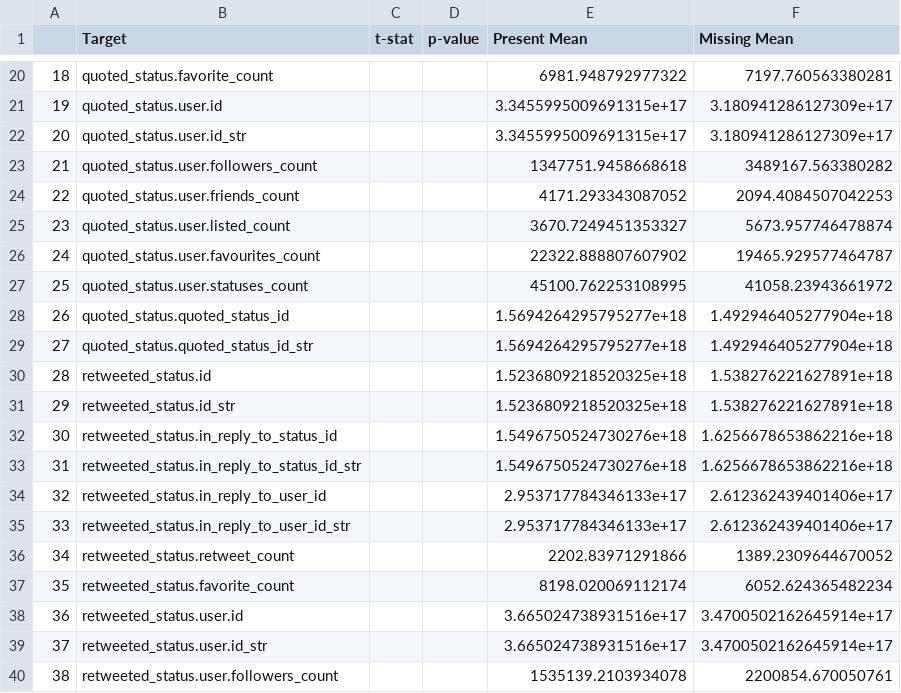
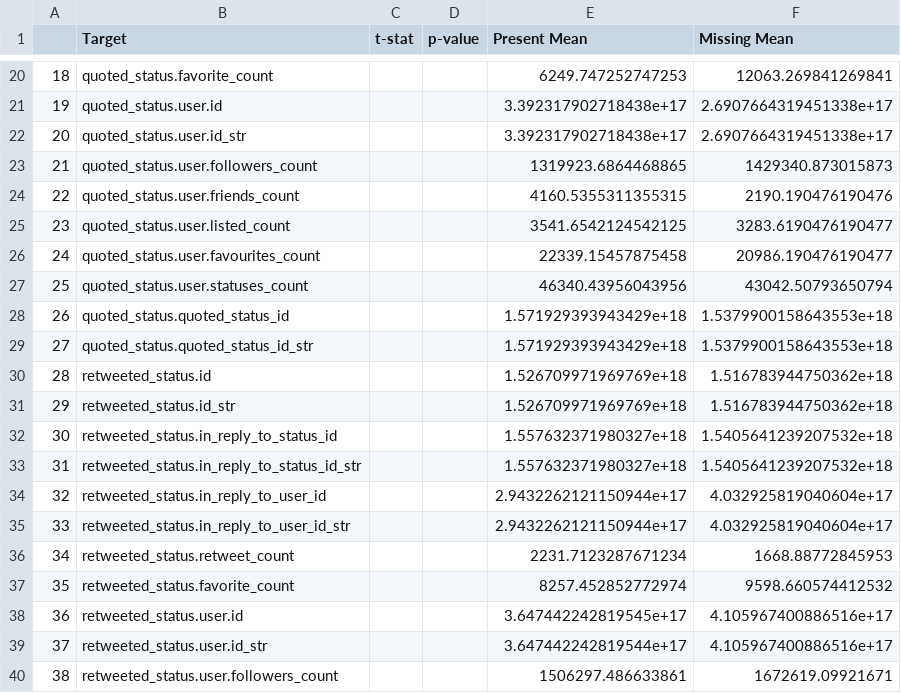
Before and after one commit to monoerea/twt-xnn-mlops, a CSV file: analysis/result/ttest_result.csv, drawn as a sheet; only a part is shown, gaps mark what is left out; the diff covers the shown part only.

```diff
--- a/analysis/result/ttest_result.csv
+++ b/analysis/result/ttest_result.csv
@@ -20,21 +20,21 @@
-18,quoted_status.favorite_count,,,6981.948792977322,7197.760563380281
-19,quoted_status.user.id,,,3.3455995009691315e+17,3.180941286127309e+17
-20,quoted_status.user.id_str,,,3.3455995009691315e+17,3.180941286127309e+17
-21,quoted_status.user.followers_count,,,1347751.9458668618,3489167.563380282
-22,quoted_status.user.friends_count,,,4171.293343087052,2094.4084507042253
-23,quoted_status.user.listed_count,,,3670.7249451353327,5673.957746478874
-24,quoted_status.user.favourites_count,,,22322.888807607902,19465.929577464787
-25,quoted_status.user.statuses_count,,,45100.762253108995,41058.23943661972
-26,quoted_status.quoted_status_id,,,1.5694264295795277e+18,1.492946405277904e+18
-27,quoted_status.quoted_status_id_str,,,1.5694264295795277e+18,1.492946405277904e+18
-28,retweeted_status.id,,,1.5236809218520325e+18,1.538276221627891e+18
-29,retweeted_status.id_str,,,1.5236809218520325e+18,1.538276221627891e+18
-30,retweeted_status.in_reply_to_status_id,,,1.5496750524730276e+18,1.6256678653862216e+18
-31,retweeted_status.in_reply_to_status_id_str,,,1.5496750524730276e+18,1.6256678653862216e+18
-32,retweeted_status.in_reply_to_user_id,,,2.953717784346133e+17,2.612362439401406e+17
-33,retweeted_status.in_reply_to_user_id_str,,,2.953717784346133e+17,2.612362439401406e+17
-34,retweeted_status.retweet_count,,,2202.83971291866,1389.2309644670052
-35,retweeted_status.favorite_count,,,8198.020069112174,6052.624365482234
-36,retweeted_status.user.id,,,3.665024738931516e+17,3.4700502162645914e+17
-37,retweeted_status.user.id_str,,,3.665024738931516e+17,3.4700502162645914e+17
-38,retweeted_status.user.followers_count,,,1535139.2103934078,2200854.670050761
+18,quoted_status.favorite_count,,,6249.747252747253,12063.269841269841
+19,quoted_status.user.id,,,3.392317902718438e+17,2.6907664319451338e+17
+20,quoted_status.user.id_str,,,3.392317902718438e+17,2.6907664319451338e+17
+21,quoted_status.user.followers_count,,,1319923.6864468865,1429340.873015873
+22,quoted_status.user.friends_count,,,4160.5355311355315,2190.190476190476
+23,quoted_status.user.listed_count,,,3541.6542124542125,3283.6190476190477
+24,quoted_status.user.favourites_count,,,22339.15457875458,20986.190476190477
+25,quoted_status.user.statuses_count,,,46340.43956043956,43042.50793650794
+26,quoted_status.quoted_status_id,,,1.571929393943429e+18,1.5379900158643553e+18
+27,quoted_status.quoted_status_id_str,,,1.571929393943429e+18,1.5379900158643553e+18
+28,retweeted_status.id,,,1.526709971969769e+18,1.516783944750362e+18
+29,retweeted_status.id_str,,,1.526709971969769e+18,1.516783944750362e+18
+30,retweeted_status.in_reply_to_status_id,,,1.557632371980327e+18,1.5405641239207532e+18
+31,retweeted_status.in_reply_to_status_id_str,,,1.557632371980327e+18,1.5405641239207532e+18
+32,retweeted_status.in_reply_to_user_id,,,2.9432262121150944e+17,4.032925819040604e+17
+33,retweeted_status.in_reply_to_user_id_str,,,2.9432262121150944e+17,4.032925819040604e+17
+34,retweeted_status.retweet_count,,,2231.7123287671234,1668.88772845953
+35,retweeted_status.favorite_count,,,8257.452852772974,9598.660574412532
+36,retweeted_status.user.id,,,3.647442242819545e+17,4.105967400886516e+17
+37,retweeted_status.user.id_str,,,3.647442242819544e+17,4.105967400886516e+17
+38,retweeted_status.user.followers_count,,,1506297.486633861,1672619.09921671
```
Also changed, not shown: 92 edited cells elsewhere in this file, analysis/result/mcar_result.csv, analysis/result/outlier_result.csv, 6 other files.
